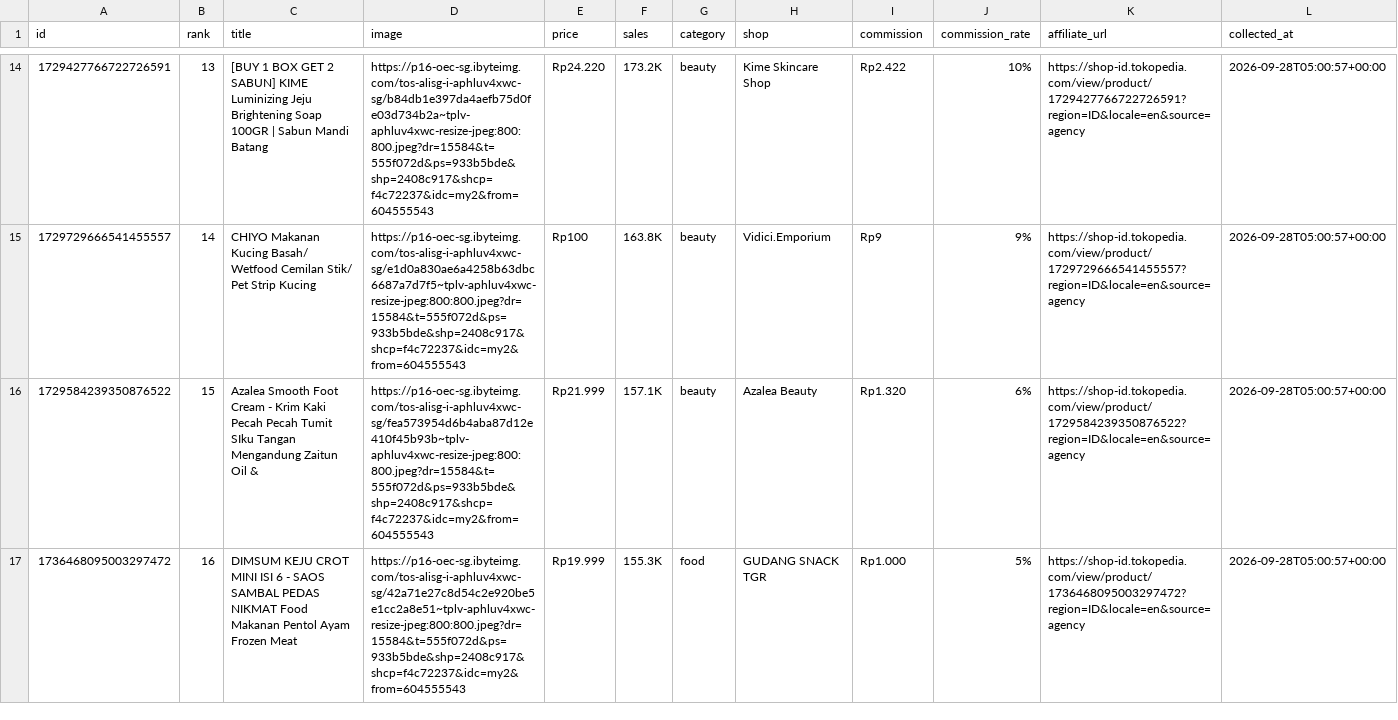
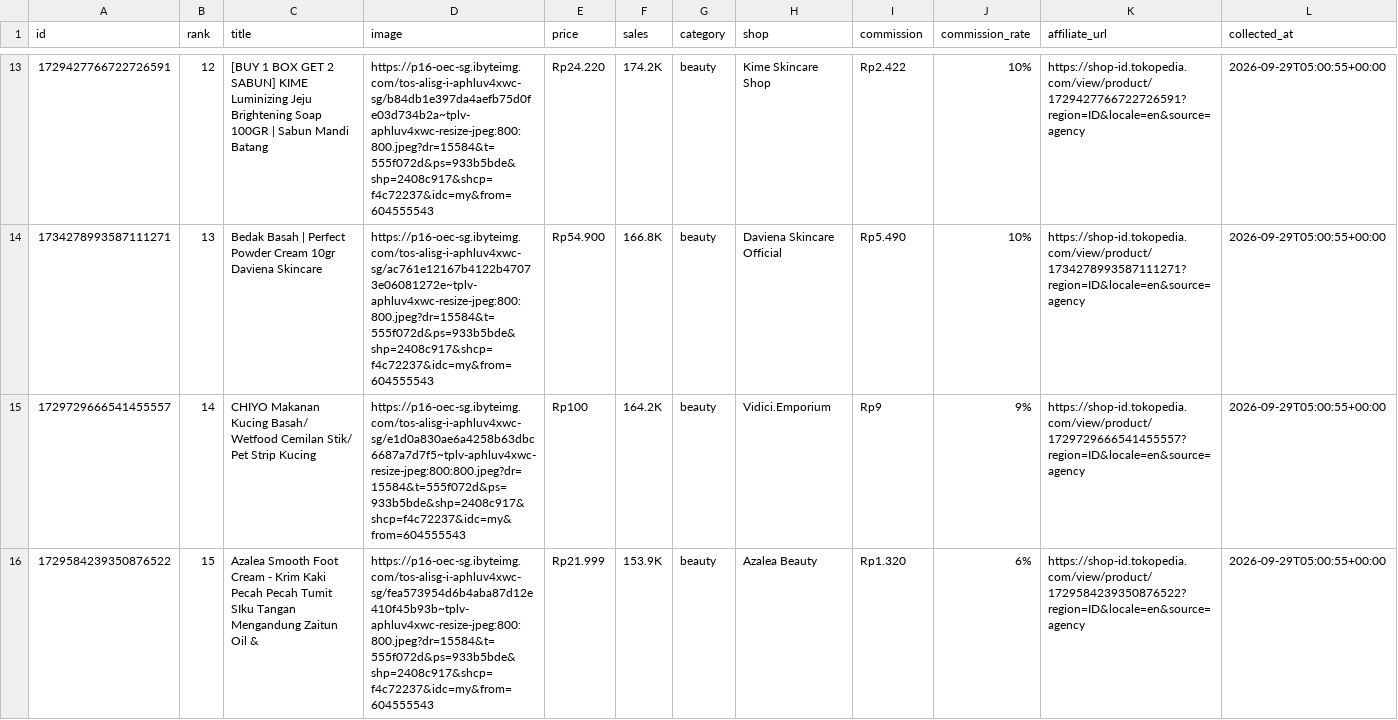
Before and after one commit to junuee-ctrl/lagitren, a CSV file: collector/products.csv, drawn as a sheet; only a part is shown, gaps mark what is left out; the diff covers the shown part only.

Commit message:
produk: perbarui daftar dari panel afiliasi (otomatis)

```diff
--- a/collector/products.csv
+++ b/collector/products.csv
@@ -14,4 +13,4 @@ id,rank,title,image,price,sales,category,shop,commission,commission_rate,affilia
-1729427766722726591,13,[BUY 1 BOX GET 2 SABUN] KIME Luminizing Jeju Brightening Soap 100GR | Sabun Mandi Batang,https://p16-oec-sg.ibyteimg.com/tos-alisg-i-aphluv4xwc-sg/b84db1e397da4aefb75d0fe03d734b2a~tplv-aphluv4xwc-resize-jpeg:800:800.jpeg?dr=15584&t=555f072d&ps=933b5bde&shp=2408c917&shcp=f4c72237&idc=my2&from=604555543,Rp24.220,173.2K,beauty,Kime Skincare Shop,Rp2.422,10%,https://shop-id.tokopedia.com/view/product/1729427766722726591?region=ID&locale=en&source=agency,2026-09-28T05:00:57+00:00
-1729729666541455557,14,CHIYO Makanan Kucing Basah/ Wetfood Cemilan Stik/ Pet Strip Kucing,https://p16-oec-sg.ibyteimg.com/tos-alisg-i-aphluv4xwc-sg/e1d0a830ae6a4258b63dbc6687a7d7f5~tplv-aphluv4xwc-resize-jpeg:800:800.jpeg?dr=15584&t=555f072d&ps=933b5bde&shp=2408c917&shcp=f4c72237&idc=my2&from=604555543,Rp100,163.8K,beauty,Vidici.Emporium,Rp9,9%,https://shop-id.tokopedia.com/view/product/1729729666541455557?region=ID&locale=en&source=agency,2026-09-28T05:00:57+00:00
-1729584239350876522,15,Azalea Smooth Foot Cream - Krim Kaki Pecah Pecah Tumit SIku Tangan Mengandung Zaitun Oil &,https://p16-oec-sg.ibyteimg.com/tos-alisg-i-aphluv4xwc-sg/fea573954d6b4aba87d12e410f45b93b~tplv-aphluv4xwc-resize-jpeg:800:800.jpeg?dr=15584&t=555f072d&ps=933b5bde&shp=2408c917&shcp=f4c72237&idc=my2&from=604555543,Rp21.999,157.1K,beauty,Azalea Beauty,Rp1.320,6%,https://shop-id.tokopedia.com/view/product/1729584239350876522?region=ID&locale=en&source=agency,2026-09-28T05:00:57+00:00
-1736468095003297472,16,DIMSUM KEJU CROT MINI ISI 6 - SAOS SAMBAL PEDAS NIKMAT Food Makanan Pentol Ayam Frozen Meat,https://p16-oec-sg.ibyteimg.com/tos-alisg-i-aphluv4xwc-sg/42a71e27c8d54c2e920be5e1cc2a8e51~tplv-aphluv4xwc-resize-jpeg:800:800.jpeg?dr=15584&t=555f072d&ps=933b5bde&shp=2408c917&shcp=f4c72237&idc=my2&from=604555543,Rp19.999,155.3K,food,GUDANG SNACK TGR,Rp1.000,5%,https://shop-id.tokopedia.com/view/product/1736468095003297472?region=ID&locale=en&source=agency,2026-09-28T05:00:57+00:00
+1729427766722726591,12,[BUY 1 BOX GET 2 SABUN] KIME Luminizing Jeju Brightening Soap 100GR | Sabun Mandi Batang,https://p16-oec-sg.ibyteimg.com/tos-alisg-i-aphluv4xwc-sg/b84db1e397da4aefb75d0fe03d734b2a~tplv-aphluv4xwc-resize-jpeg:800:800.jpeg?dr=15584&t=555f072d&ps=933b5bde&shp=2408c917&shcp=f4c72237&idc=my&from=604555543,Rp24.220,174.2K,beauty,Kime Skincare Shop,Rp2.422,10%,https://shop-id.tokopedia.com/view/product/1729427766722726591?region=ID&locale=en&source=agency,2026-09-29T05:00:55+00:00
+1734278993587111271,13,Bedak Basah | Perfect Powder Cream 10gr Daviena Skincare,https://p16-oec-sg.ibyteimg.com/tos-alisg-i-aphluv4xwc-sg/ac761e12167b4122b47073e06081272e~tplv-aphluv4xwc-resize-jpeg:800:800.jpeg?dr=15584&t=555f072d&ps=933b5bde&shp=2408c917&shcp=f4c72237&idc=my&from=604555543,Rp54.900,166.8K,beauty,Daviena Skincare Official,Rp5.490,10%,https://shop-id.tokopedia.com/view/product/1734278993587111271?region=ID&locale=en&source=agency,2026-09-29T05:00:55+00:00
+1729729666541455557,14,CHIYO Makanan Kucing Basah/ Wetfood Cemilan Stik/ Pet Strip Kucing,https://p16-oec-sg.ibyteimg.com/tos-alisg-i-aphluv4xwc-sg/e1d0a830ae6a4258b63dbc6687a7d7f5~tplv-aphluv4xwc-resize-jpeg:800:800.jpeg?dr=15584&t=555f072d&ps=933b5bde&shp=2408c917&shcp=f4c72237&idc=my&from=604555543,Rp100,164.2K,beauty,Vidici.Emporium,Rp9,9%,https://shop-id.tokopedia.com/view/product/1729729666541455557?region=ID&locale=en&source=agency,2026-09-29T05:00:55+00:00
+1729584239350876522,15,Azalea Smooth Foot Cream - Krim Kaki Pecah Pecah Tumit SIku Tangan Mengandung Zaitun Oil &,https://p16-oec-sg.ibyteimg.com/tos-alisg-i-aphluv4xwc-sg/fea573954d6b4aba87d12e410f45b93b~tplv-aphluv4xwc-resize-jpeg:800:800.jpeg?dr=15584&t=555f072d&ps=933b5bde&shp=2408c917&shcp=f4c72237&idc=my&from=604555543,Rp21.999,153.9K,beauty,Azalea Beauty,Rp1.320,6%,https://shop-id.tokopedia.com/view/product/1729584239350876522?region=ID&locale=en&source=agency,2026-09-29T05:00:55+00:00
```
Also changed, not shown: 3 added rows, 3 removed rows and 42 edited cells elsewhere in this file.
